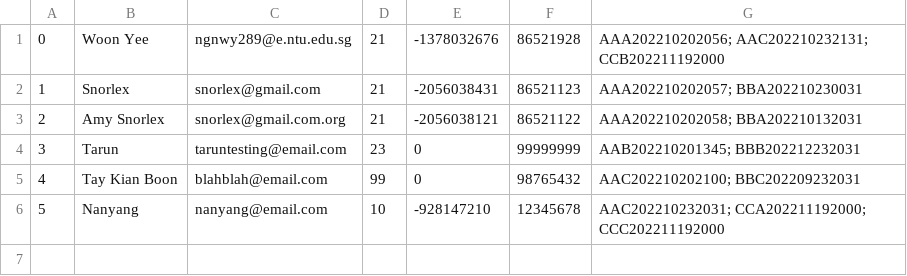
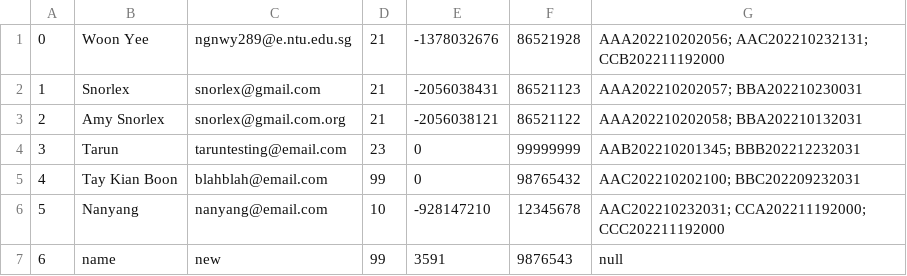
Before and after one commit to woonyee28/sc2002-project, a CSV file: database/movieGoersData.csv, drawn as a sheet; the diff names each change by its address in the sheet, - before the commit and + after, or states it on an @@ line.

```diff
--- a/database/movieGoersData.csv
+++ b/database/movieGoersData.csv
+row 7: 6 | name | new | 99 | 3591 | 9876543 | null
```
Also changed, not shown: database/moviesData.csv, database/transactionsData.csv, 5 other files.
